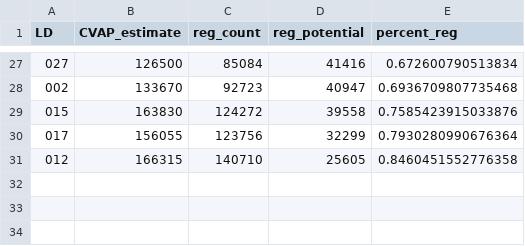
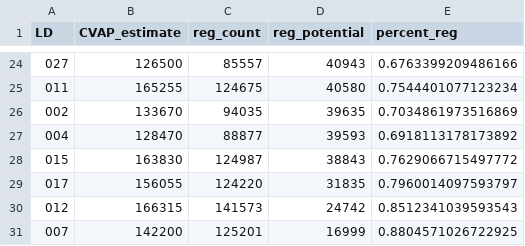
Before and after one commit to cbrillaz/voter_reg_analysis, a CSV file: Output/statewide_reg_analysis.csv, drawn as a sheet; only a part is shown, gaps mark what is left out; the diff covers the shown part only.

```diff
--- a/Output/statewide_reg_analysis.csv
+++ b/Output/statewide_reg_analysis.csv
@@ -27,5 +24,8 @@ LD,CVAP_estimate,reg_count,reg_potential,percent_reg
-027,126500,85084,41416,0.672600790513834
-002,133670,92723,40947,0.6936709807735468
-015,163830,124272,39558,0.7585423915033876
-017,156055,123756,32299,0.7930280990676364
-012,166315,140710,25605,0.8460451552776358
+027,126500,85557,40943,0.6763399209486166
+011,165255,124675,40580,0.7544401077123234
+002,133670,94035,39635,0.7034861973516869
+004,128470,88877,39593,0.6918113178173892
+015,163830,124987,38843,0.7629066715497772
+017,156055,124220,31835,0.7960014097593797
+012,166315,141573,24742,0.8512341039593543
+007,142200,125201,16999,0.8804571026722925
```
Also changed, not shown: 6 added rows, 9 removed rows and 48 edited cells elsewhere in this file, 3 other files.
